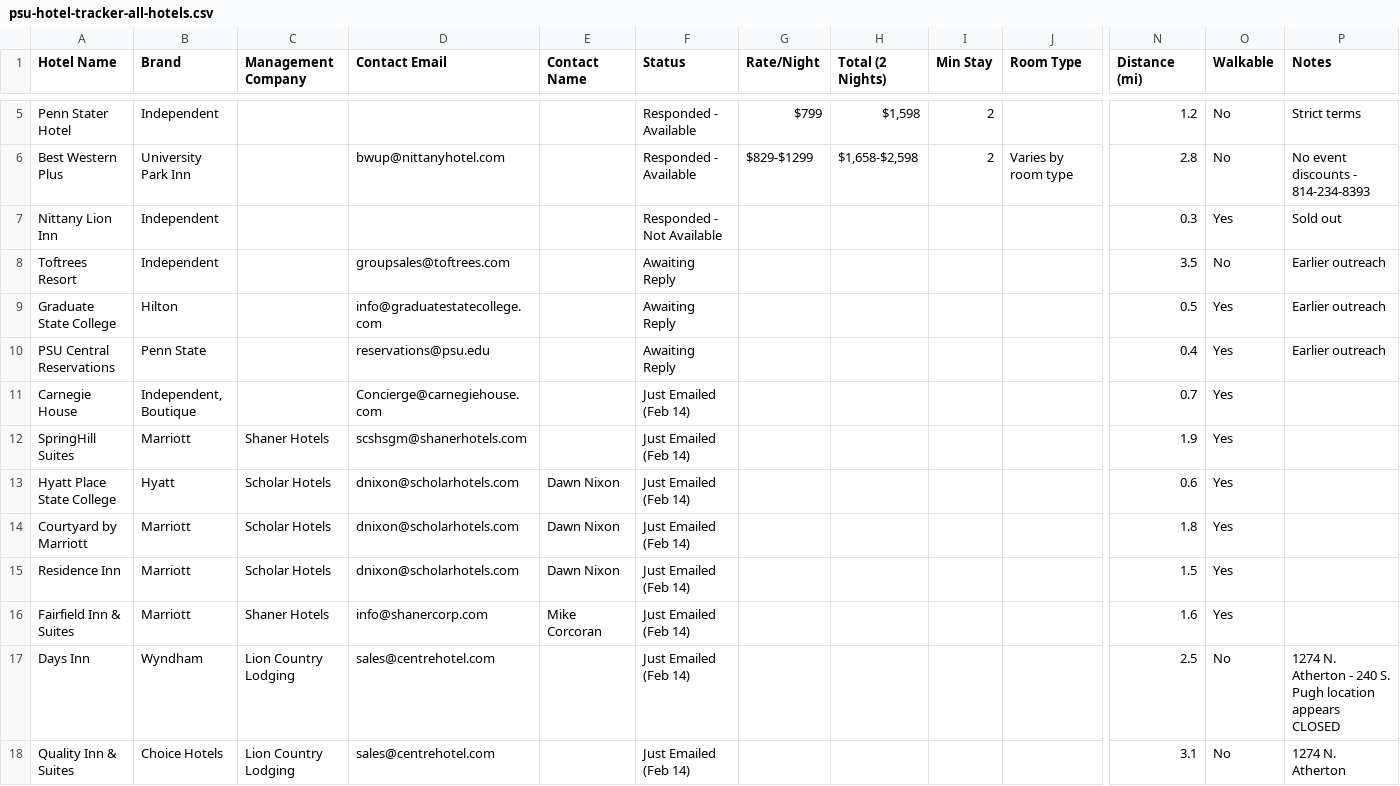
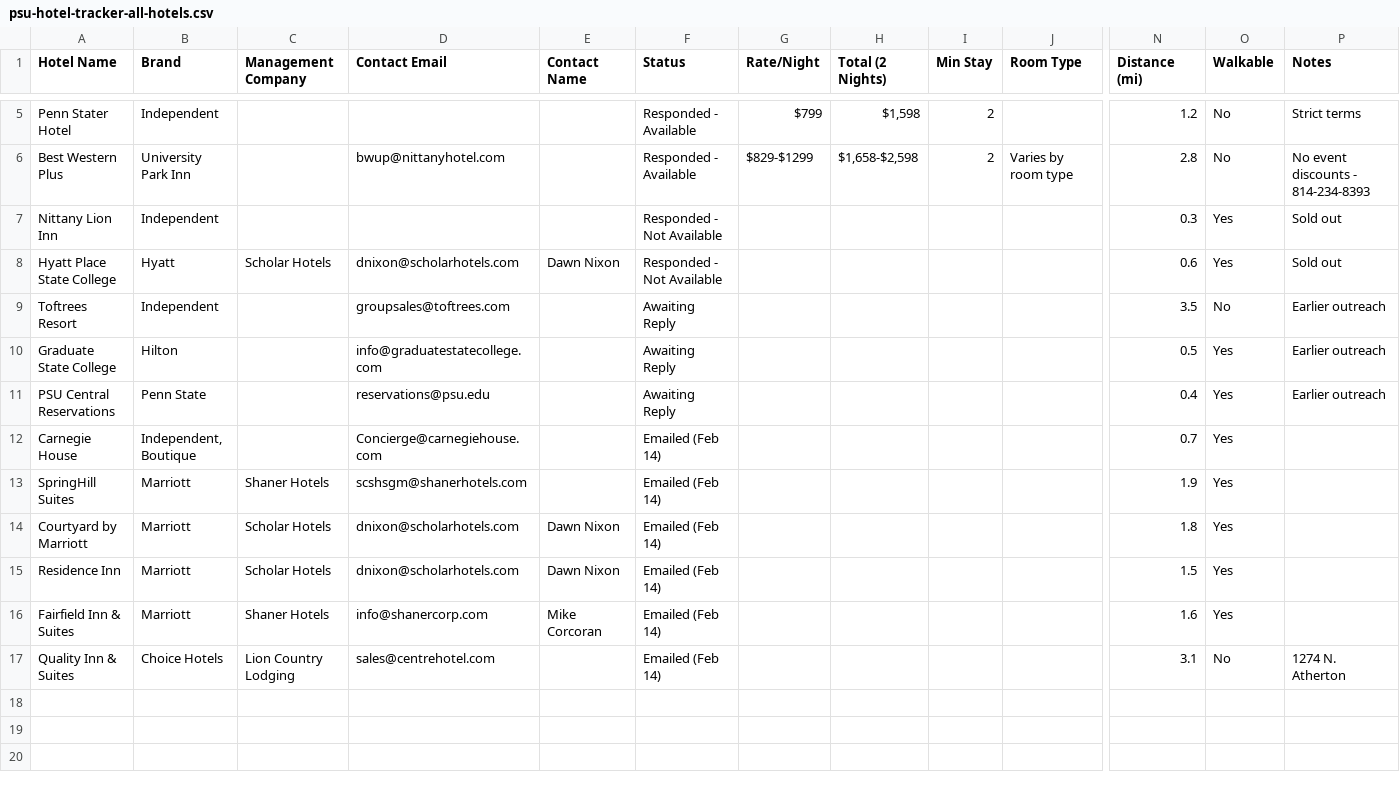
Before and after one commit to michellehumes/claude-code, a CSV file: SHELZYS LIFE/wisconsin/psu-hotel-tracker-all-hotels.csv, drawn as a sheet; only a part is shown, gaps mark what is left out; removed rows and columns are numbered as before the commit, all else as after; rows hold the shown columns only; the diff names each change by its address in the sheet, - before the commit and + after, or states it on an @@ line.

```diff
--- a/SHELZYS LIFE/wisconsin/psu-hotel-tracker-all-hotels.csv
+++ b/SHELZYS LIFE/wisconsin/psu-hotel-tracker-all-hotels.csv
+row 8: Hyatt Place State College | Hyatt | Scholar Hotels | dnixon@scholarhotels.com | Dawn Nixon | Responded - Not Available |  |  |  |  | 0.6 | Yes | Sold out
-F12:F13 (Status): Just Emailed (Feb 14)
+F12:F13 (Status): Emailed (Feb 14)
-row 13: Hyatt Place State College | Hyatt | Scholar Hotels | dnixon@scholarhotels.com | Dawn Nixon | Just Emailed (Feb 14) |  |  |  |  | 0.6 | Yes
-F14:F16 (Status): Just Emailed (Feb 14)
+F14:F16 (Status): Emailed (Feb 14)
-row 17: Days Inn | Wyndham | Lion Country Lodging | sales@centrehotel.com |  | Just Emailed (Feb 14) |  |  |  |  | 2.5 | No | 1274 N. Atherton - 240 S. Pugh location appears CLOSED
-F17 (Status): Just Emailed (Feb 14)
+F17 (Status): Emailed (Feb 14)
```
Also changed, not shown: SHELZYS LIFE/wisconsin/psu-hotel-tracker-action-items.csv, 1 other file.
